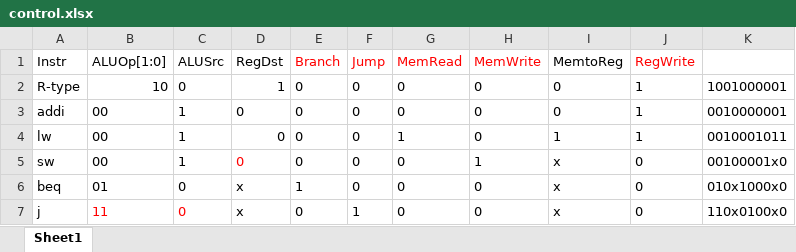
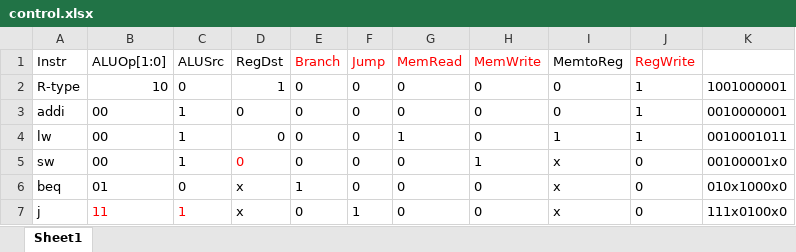
Before and after one commit to richardlee159/co-lab, an Excel workbook: lab5_resource/control.xlsx, sheet Sheet1, drawn as a sheet; values as stored, in another font and other column widths than the file's, no borders; the diff names each change by its address in the sheet, - before the commit and + after, or states it on an @@ line.

```diff
--- a/lab5_resource/control.xlsx (sheet Sheet1)
+++ b/lab5_resource/control.xlsx (sheet Sheet1)
-C7 (ALUSrc): 0
+C7 (ALUSrc): 1
-K7: 110x0100x0
+K7: 111x0100x0
```
Also changed, not shown: 2 other files.
